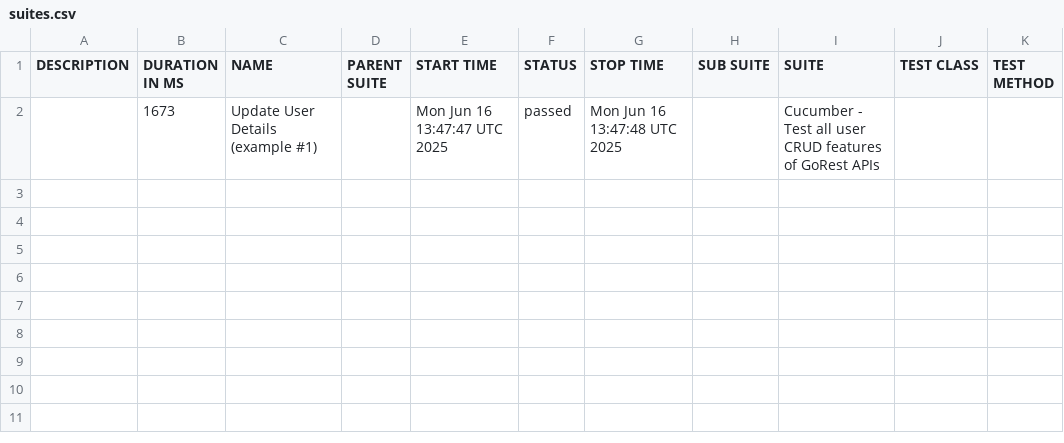
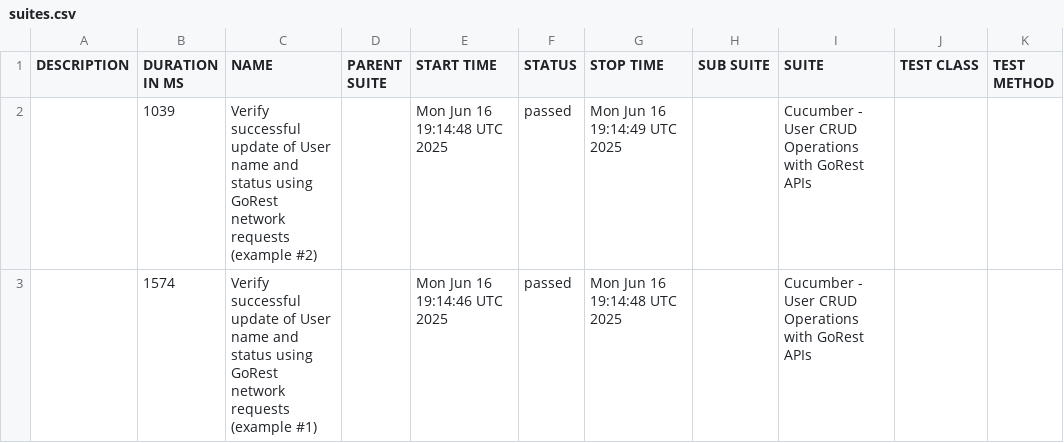
Before and after one commit to chandreyee729/cypress_cucumber_tests_and_utilities, a CSV file: bdd_feature_report/data/suites.csv, drawn as a sheet; removed rows and columns are numbered as before the commit, all else as after; the diff names each change by its address in the sheet, - before the commit and + after, or states it on an @@ line.

```diff
--- a/bdd_feature_report/data/suites.csv
+++ b/bdd_feature_report/data/suites.csv
-row 2:  | 1673 | Update User Details (example #1) |  | Mon Jun 16 13:47:47 UTC 2025 | passed | Mon Jun 16 13:47:48 UTC 2025 |  | Cucumber - Test all user CRUD features of GoRest APIs
+row 2:  | 1039 | Verify successful update of User name and status using GoRest network requests (example #2) |  | Mon Jun 16 19:14:48 UTC 2025 | passed | Mon Jun 16 19:14:49 UTC 2025 |  | Cucumber - User CRUD Operations with GoRest APIs
+row 3:  | 1574 | Verify successful update of User name and status using GoRest network requests (example #1) |  | Mon Jun 16 19:14:46 UTC 2025 | passed | Mon Jun 16 19:14:48 UTC 2025 |  | Cucumber - User CRUD Operations with GoRest APIs
```
Also changed, not shown: 24 other files.
